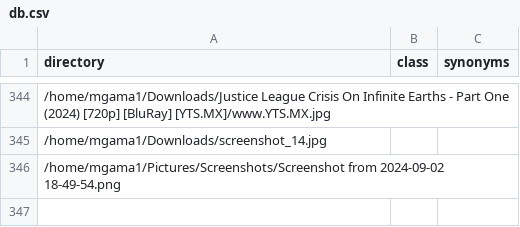
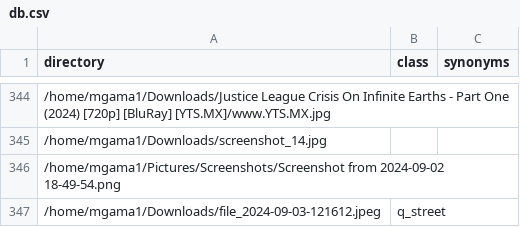
Before and after one commit to mgama1/Ogallery, a CSV file: src/db.csv, drawn as a sheet; only a part is shown, gaps mark what is left out; the diff names each change by its address in the sheet, - before the commit and + after, or states it on an @@ line.

```diff
--- a/src/db.csv
+++ b/src/db.csv
+row 347: /home/mgama1/Downloads/file_2024-09-03-121612.jpeg | q_street
```
Also changed, not shown: 2 other files.
